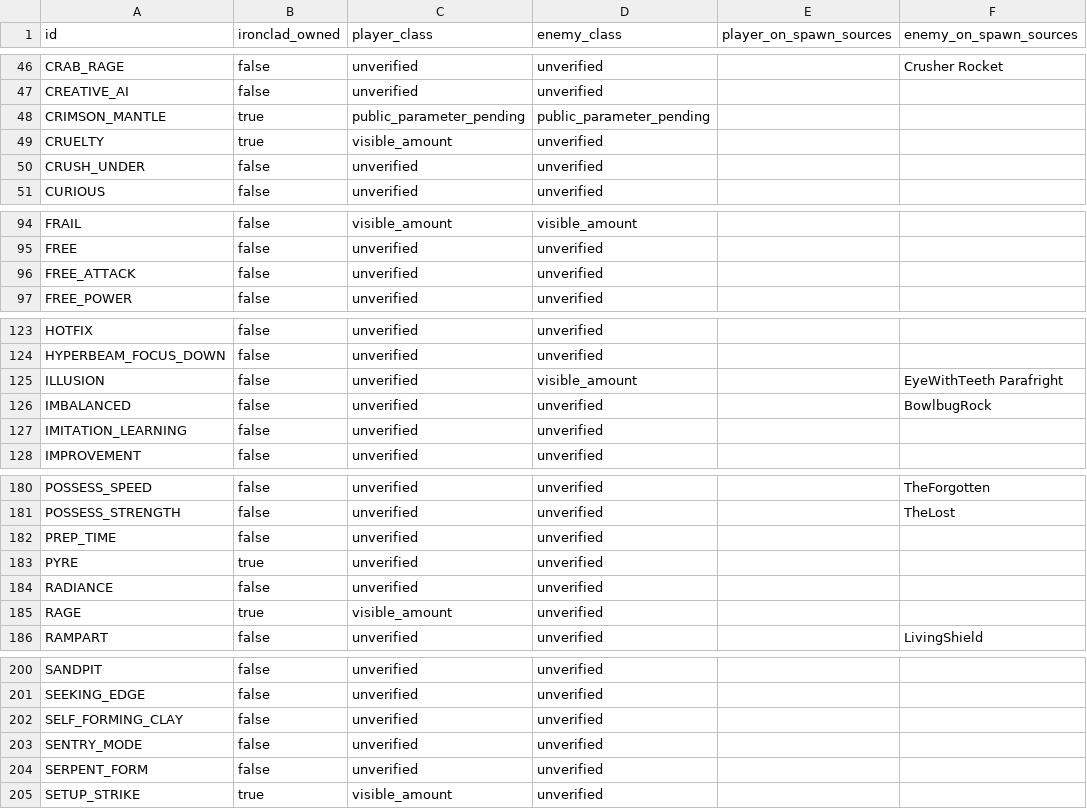
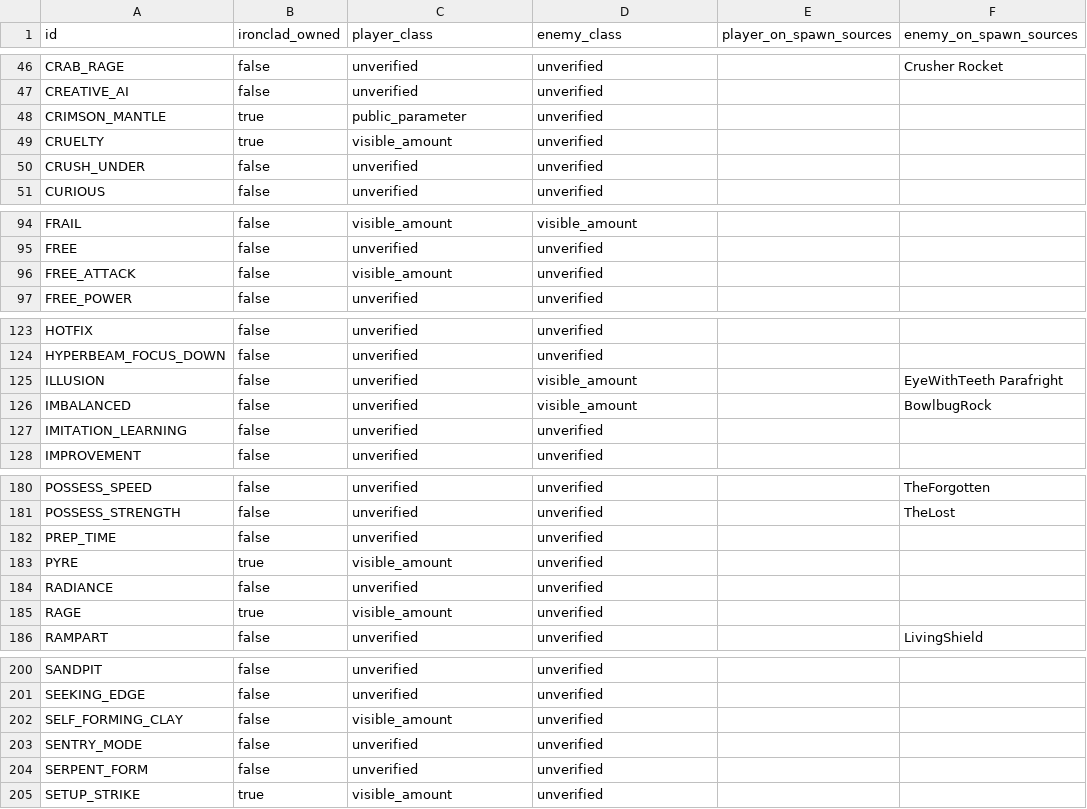
Before and after one commit to MaksimOrekhov/SpireMind, a CSV file: docs/research/power-compatibility.csv, drawn as a sheet; only a part is shown, gaps mark what is left out.

Commit message:
Reconstruct public relic state and audit combat policy coverage

```diff
--- a/docs/research/power-compatibility.csv
+++ b/docs/research/power-compatibility.csv
@@ -47,3 +47,3 @@ CRAB_RAGE,false,unverified,unverified,,Crusher Rocket
 CREATIVE_AI,false,unverified,unverified,,
-CRIMSON_MANTLE,true,public_parameter_pending,public_parameter_pending,,
+CRIMSON_MANTLE,true,public_parameter,unverified,,
 CRUELTY,true,visible_amount,unverified,,
@@ -95,3 +95,3 @@ FRAIL,false,visible_amount,visible_amount,,
 FREE,false,unverified,unverified,,
-FREE_ATTACK,false,unverified,unverified,,
+FREE_ATTACK,false,visible_amount,unverified,,
 FREE_POWER,false,unverified,unverified,,
@@ -125,3 +125,3 @@ HYPERBEAM_FOCUS_DOWN,false,unverified,unverified,,
 ILLUSION,false,unverified,visible_amount,,EyeWithTeeth Parafright
-IMBALANCED,false,unverified,unverified,,BowlbugRock
+IMBALANCED,false,unverified,visible_amount,,BowlbugRock
 IMITATION_LEARNING,false,unverified,unverified,,
@@ -182,3 +182,3 @@ POSSESS_STRENGTH,false,unverified,unverified,,TheLost
 PREP_TIME,false,unverified,unverified,,
-PYRE,true,unverified,unverified,,
+PYRE,true,visible_amount,unverified,,
 RADIANCE,false,unverified,unverified,,
@@ -201,3 +201,3 @@ SANDPIT,false,unverified,unverified,,
 SEEKING_EDGE,false,unverified,unverified,,
-SELF_FORMING_CLAY,false,unverified,unverified,,
+SELF_FORMING_CLAY,false,visible_amount,unverified,,
 SENTRY_MODE,false,unverified,unverified,,
```
Also changed, not shown: 14 other files.
